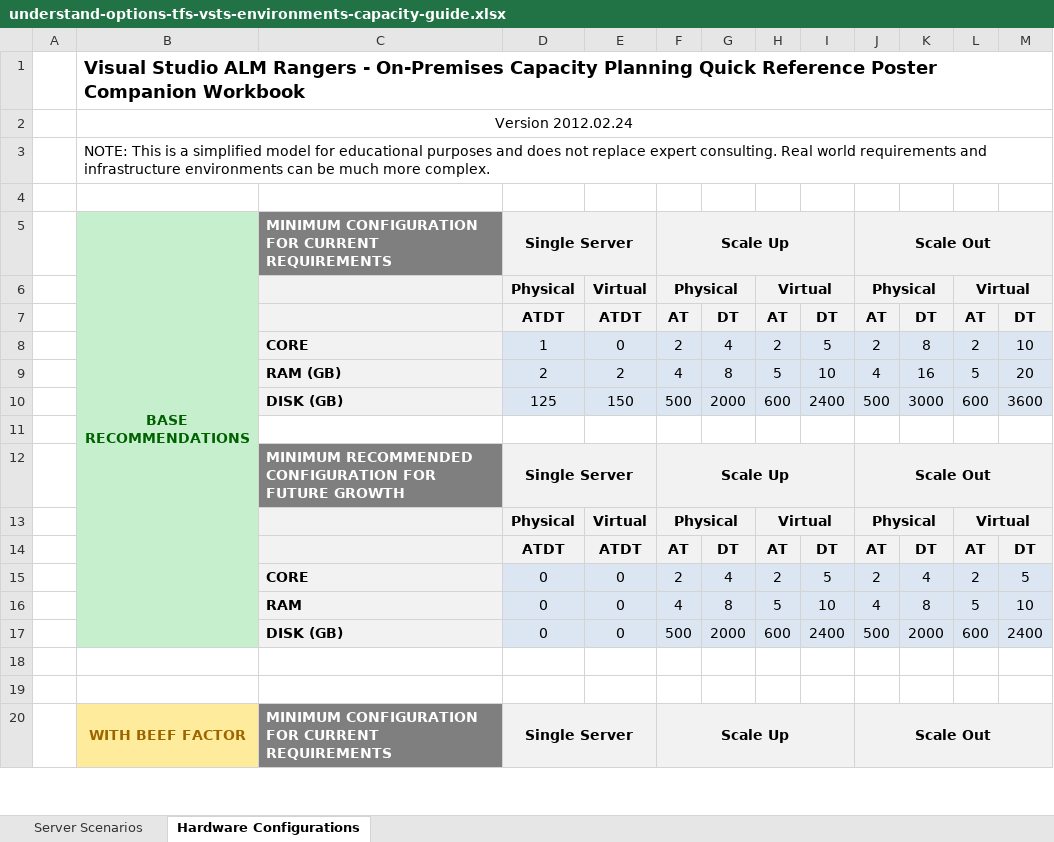
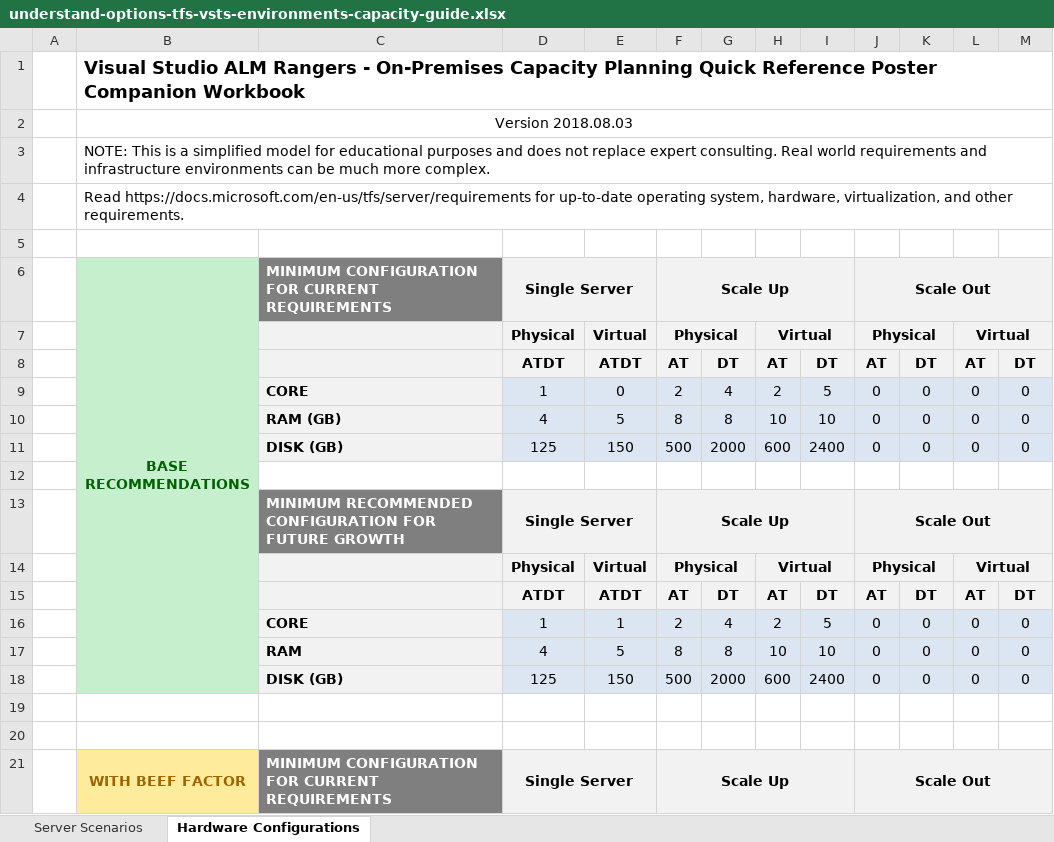
Before and after one commit to ALM-Rangers/Guidance, an Excel workbook: src/Planning/understand-options-tfs-vsts-environments-capacity-guide.xlsx, sheet Hardware Configurations, drawn as a sheet; only a part is shown; values as stored, in another font and other column widths than the file's, no borders; conditional formats not drawn; removed rows and columns are numbered as before the commit, all else as after; the diff covers the shown part only; the diff names each change by its address in the sheet, - before the commit and + after, or states it on an @@ line.

Commit message:
Add reviewers and "dated" warning in workbook. (#67)
* Add reviewers and "dated" warning in workbook.
* Fix "architecture" typo.
* Update capacity workbook

Merging the PR, so that we can start work on the final article.

```diff
--- a/src/Planning/understand-options-tfs-vsts-environments-capacity-guide.xlsx (sheet Hardware Configurations)
+++ b/src/Planning/understand-options-tfs-vsts-environments-capacity-guide.xlsx (sheet Hardware Configurations)
-B2: Version 2012.02.24
+B2: Version 2018.08.03
+row 4:  | Read https://docs.microsoft.com/en-us/tfs/server/requirements for up-to-date operating system, hardware, virtualization, and other requirements.
-J9: 2
+J9: 0
-K9: 8
+K9: 0
-L9: 2
+L9: 0
-M9: 10
+M9: 0
-row 9:  |  | RAM (GB) | 2 | 2 | 4 | 8 | 5 | 10 | 4 | 16 | 5 | 20
+row 10:  |  | RAM (GB) | 4 | 5 | 8 | 8 | 10 | 10 | 0 | 0 | 0 | 0
-J11: 500
+J11: 0
-K11: 3000
+K11: 0
-L11: 600
+L11: 0
-M11: 3600
+M11: 0
-row 15:  |  | CORE | 0 | 0 | 2 | 4 | 2 | 5 | 2 | 4 | 2 | 5
-row 16:  |  | RAM | 0 | 0 | 4 | 8 | 5 | 10 | 4 | 8 | 5 | 10
-row 17:  |  | DISK (GB) | 0 | 0 | 500 | 2000 | 600 | 2400 | 500 | 2000 | 600 | 2400
+row 16:  |  | CORE | 1 | 1 | 2 | 4 | 2 | 5 | 0 | 0 | 0 | 0
+row 17:  |  | RAM | 4 | 5 | 8 | 8 | 10 | 10 | 0 | 0 | 0 | 0
+row 18:  |  | DISK (GB) | 125 | 150 | 500 | 2000 | 600 | 2400 | 0 | 0 | 0 | 0
```
Also changed, not shown: 4 added rows, 4 removed rows and 8 edited cells elsewhere in this sheet, sheet Server Scenarios, formulas that keep their value, charts or pictures, 1 other file.
